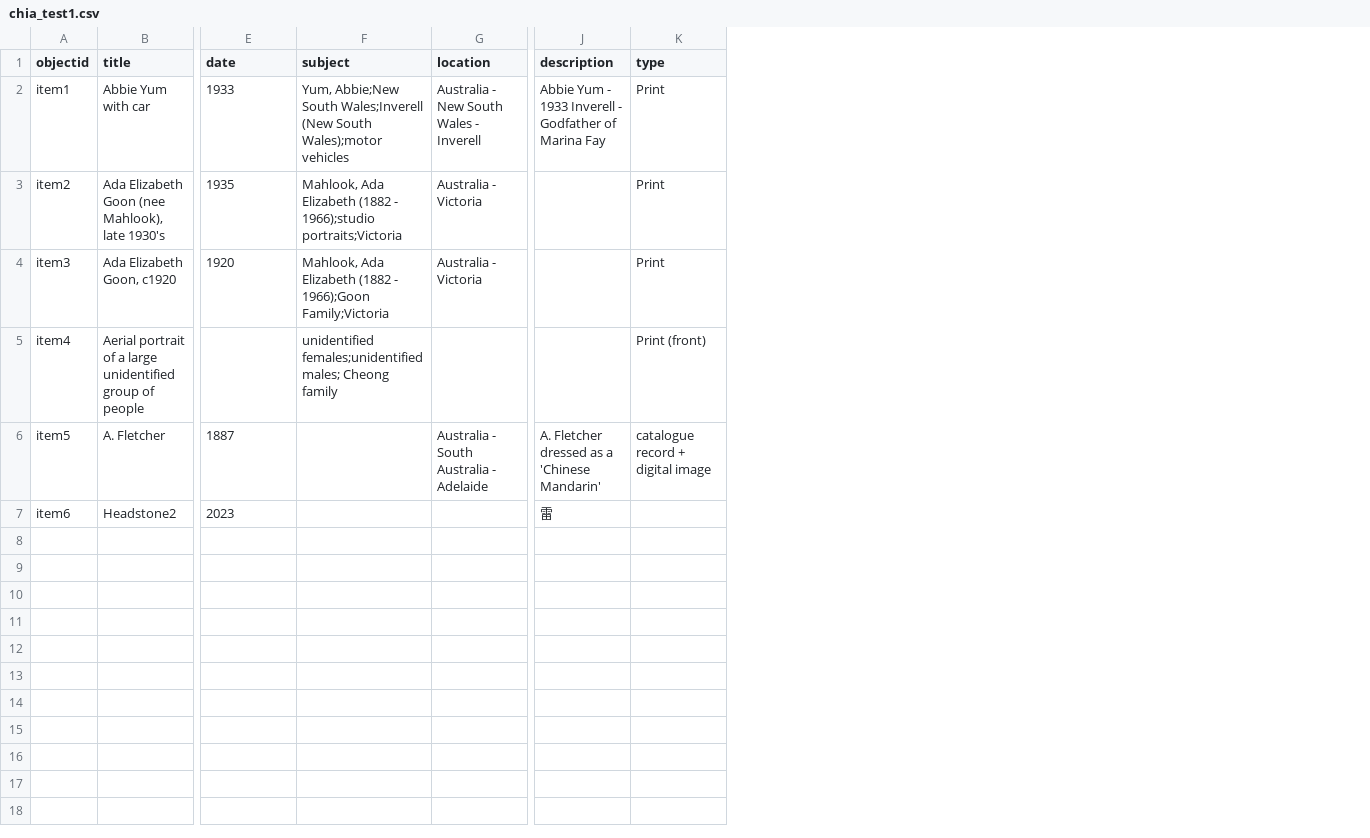
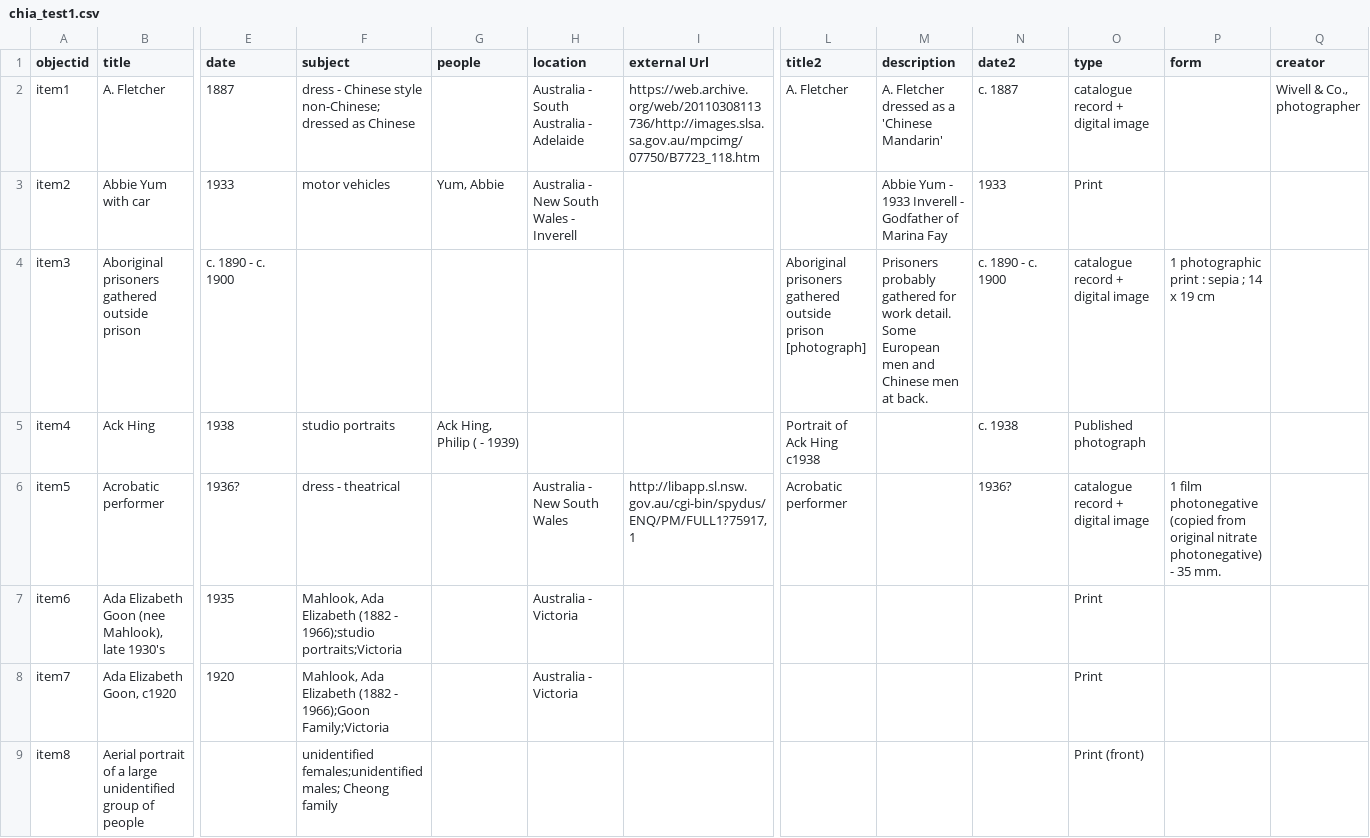
Before and after one commit to mrgamhong/chia, a CSV file: _data/chia_test1.csv, drawn as a sheet; only a part is shown, gaps mark what is left out; removed rows and columns are numbered as before the commit, all else as after; rows hold the shown columns only; the diff names each change by its address in the sheet, - before the commit and + after, or states it on an @@ line.

Commit message:
Add files via upload

```diff
--- a/_data/chia_test1.csv
+++ b/_data/chia_test1.csv
+column G (people), row 3: Yum, Abbie
+column I (external Url), empty
+column L (title2), empty
+column N (date2), row 3: 1933
+column P (form), empty
+column Q (creator), empty
+row 2: item1 | A. Fletcher | 1887 | dress - Chinese style non-Chinese; dressed as Chinese |  | Australia - South Australia - Adelaide | https://web.archive.org/web/20110308113736/http://images.slsa.sa.gov.au/mpcimg/07750/B7723_118.htm | A. Fletcher | A. Fletcher dressed as a 'Chinese Mandarin' | c. 1887 | catalogue record + digital image |  | Wivell & Co., photographer
-A3 (objectid): item1
+A3 (objectid): item2
-F3 (subject): Yum, Abbie;New South Wales;Inverell (New South Wales);motor vehicles
+F3 (subject): motor vehicles
+row 4: item3 | Aboriginal prisoners gathered outside prison | c. 1890 - c. 1900 |  |  |  |  | Aboriginal prisoners gathered outside prison [photograph] | Prisoners probably gathered for work detail. Some European men and Chinese men at back. | c. 1890 - c. 1900 | catalogue record + digital image | 1 photographic print : sepia ; 14 x 19 cm
+row 5: item4 | Ack Hing | 1938 | studio portraits | Ack Hing, Philip ( - 1939) |  |  | Portrait of Ack Hing c1938 |  | c. 1938 | Published photograph
+row 6: item5 | Acrobatic performer | 1936? | dress - theatrical |  | Australia - New South Wales | http://libapp.sl.nsw.gov.au/cgi-bin/spydus/ENQ/PM/FULL1?75917,1 | Acrobatic performer |  | 1936? | catalogue record + digital image | 1 film photonegative (copied from original nitrate photonegative) - 35 mm.
-A7 (objectid): item2
+A7 (objectid): item6
-A8 (objectid): item3
+A8 (objectid): item7
-A9 (objectid): item4
+A9 (objectid): item8
-row 6: item5 | A. Fletcher | 1887 |  | Australia - South Australia - Adelaide | A. Fletcher dressed as a 'Chinese Mandarin' | catalogue record + digital image
-row 7: item6 | Headstone2 | 2023 |  |  | 雷
```
